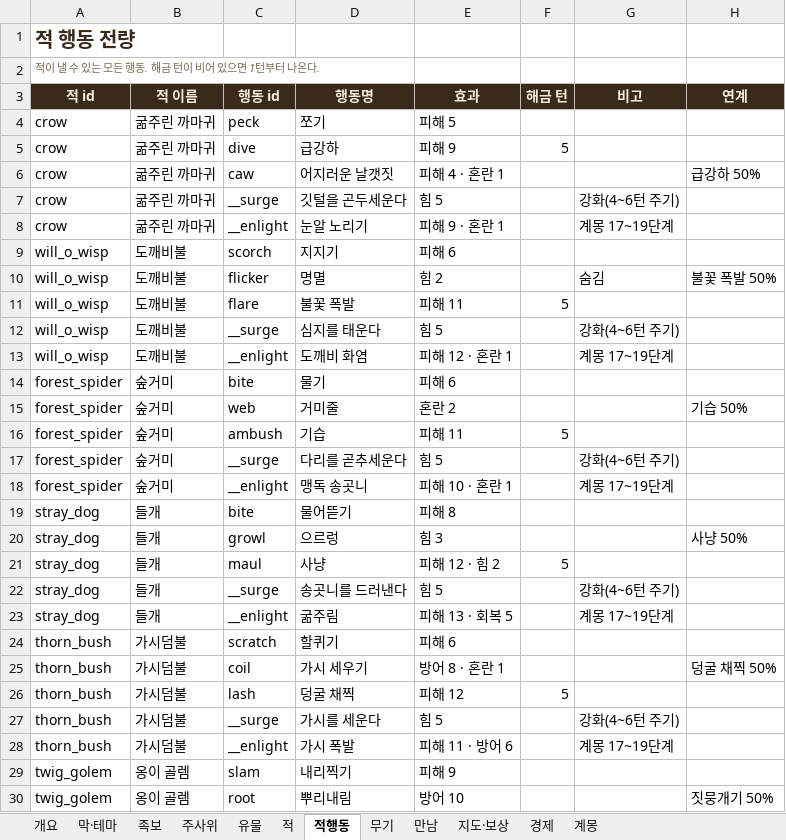
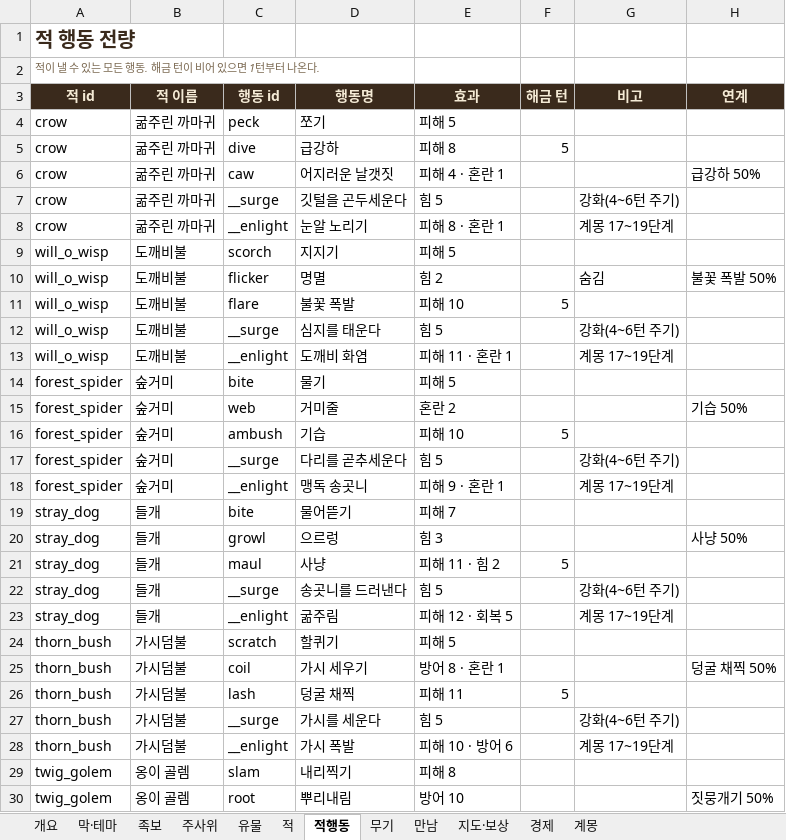
Before and after one commit to sepi-toolbox/Redhood, an Excel workbook: docs/REDHOOD_game_db.xlsx, sheet 적행동, drawn as a sheet; only a part is shown; values as stored, in another font and other column widths than the file's, no borders; the diff covers the shown part only; the diff names each change by its address in the sheet, - before the commit and + after, or states it on an @@ line.

```diff
--- a/docs/REDHOOD_game_db.xlsx (sheet 적행동)
+++ b/docs/REDHOOD_game_db.xlsx (sheet 적행동)
-E5 (효과): 피해 9
+E5 (효과): 피해 8
-E8 (효과): 피해 9 · 혼란 1
+E8 (효과): 피해 8 · 혼란 1
-E9 (효과): 피해 6
+E9 (효과): 피해 5
-E11 (효과): 피해 11
+E11 (효과): 피해 10
-E13 (효과): 피해 12 · 혼란 1
+E13 (효과): 피해 11 · 혼란 1
-E14 (효과): 피해 6
+E14 (효과): 피해 5
-E16 (효과): 피해 11
+E16 (효과): 피해 10
-E18 (효과): 피해 10 · 혼란 1
+E18 (효과): 피해 9 · 혼란 1
-E19 (효과): 피해 8
+E19 (효과): 피해 7
-E21 (효과): 피해 12 · 힘 2
+E21 (효과): 피해 11 · 힘 2
-E23 (효과): 피해 13 · 회복 5
+E23 (효과): 피해 12 · 회복 5
-E24 (효과): 피해 6
+E24 (효과): 피해 5
-E26 (효과): 피해 12
+E26 (효과): 피해 11
-E28 (효과): 피해 11 · 방어 6
+E28 (효과): 피해 10 · 방어 6
-E29 (효과): 피해 9
+E29 (효과): 피해 8
```
Also changed, not shown: 110 edited cells elsewhere in this sheet, sheet 개요, 10 other files.
